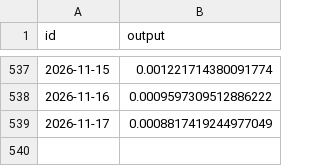
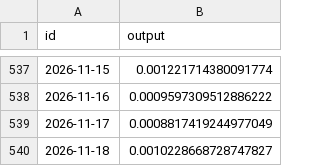
Before and after one commit to sablier-labs/price-data, a TSV file: crypto/SOPH_USD.tsv, drawn as a sheet; only a part is shown, gaps mark what is left out.

```diff
--- a/crypto/SOPH_USD.tsv
+++ b/crypto/SOPH_USD.tsv
@@ -539 +539,2 @@ id	output
 "2026-11-17"	0.0008817419244977049
+"2026-11-18"	0.0010228668728747827
```
Also changed, not shown: crypto/CHZ_USD.tsv, crypto/GRT_USD.tsv, 23 other files.
